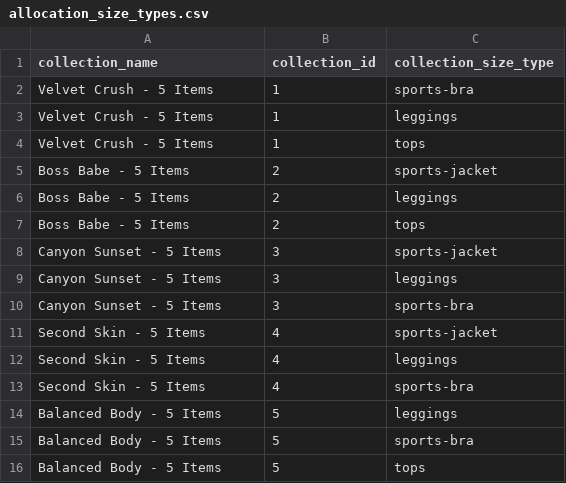
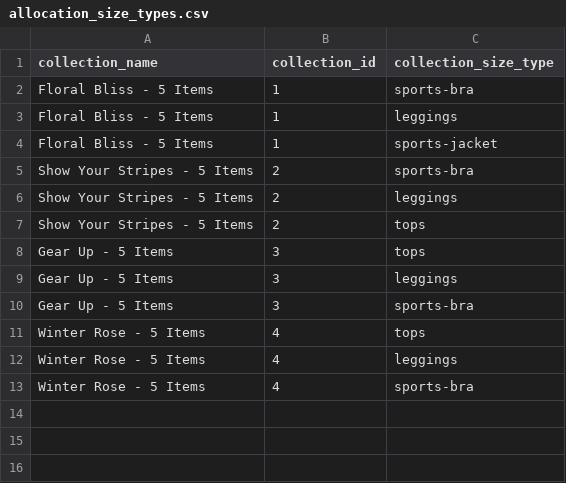
Before and after one commit to FLWallace105/allocation, a CSV file: allocation_size_types.csv, drawn as a sheet.

```diff
--- a/allocation_size_types.csv
+++ b/allocation_size_types.csv
@@ -1,16 +1,13 @@
 collection_name,collection_id,collection_size_type
-Velvet Crush - 5 Items,1,sports-bra
-Velvet Crush - 5 Items,1,leggings
-Velvet Crush - 5 Items,1,tops
-Boss Babe - 5 Items,2,sports-jacket
-Boss Babe - 5 Items,2,leggings
-Boss Babe - 5 Items,2,tops
-Canyon Sunset - 5 Items,3,sports-jacket
-Canyon Sunset - 5 Items,3,leggings
-Canyon Sunset - 5 Items,3,sports-bra
-Second Skin - 5 Items,4,sports-jacket
-Second Skin - 5 Items,4,leggings
-Second Skin - 5 Items,4,sports-bra
-Balanced Body - 5 Items,5,leggings
-Balanced Body - 5 Items,5,sports-bra
-Balanced Body - 5 Items,5,tops
+Floral Bliss - 5 Items,1,sports-bra
+Floral Bliss - 5 Items,1,leggings
+Floral Bliss - 5 Items,1,sports-jacket
+Show Your Stripes - 5 Items,2,sports-bra
+Show Your Stripes - 5 Items,2,leggings
+Show Your Stripes - 5 Items,2,tops
+Gear Up - 5 Items,3,tops
+Gear Up - 5 Items,3,leggings
+Gear Up - 5 Items,3,sports-bra
+Winter Rose - 5 Items,4,tops
+Winter Rose - 5 Items,4,leggings
+Winter Rose - 5 Items,4,sports-bra
```
Also changed, not shown: allocation_alternate_products_production.csv, allocation_inventory.csv, 9 other files.
